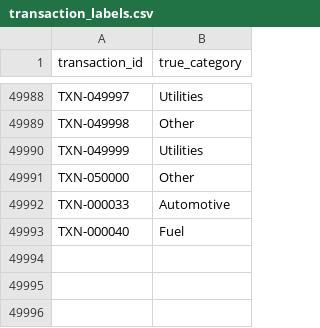
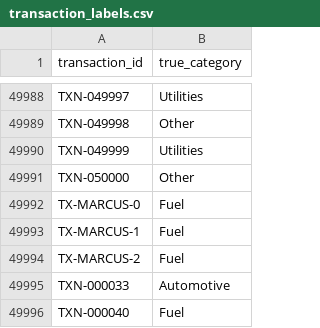
Before and after one commit to RitvikBansal2007/ChatGPT-Megathon-26, a CSV file: Code/data/raw/transaction_labels.csv, drawn as a sheet; only a part is shown, gaps mark what is left out; the diff names each change by its address in the sheet, - before the commit and + after, or states it on an @@ line.

```diff
--- a/Code/data/raw/transaction_labels.csv
+++ b/Code/data/raw/transaction_labels.csv
+row 49992: TX-MARCUS-0 | Fuel
+row 49993: TX-MARCUS-1 | Fuel
+row 49994: TX-MARCUS-2 | Fuel
```
Also changed, not shown: Code/data/raw/customers.csv, Code/data/raw/products.csv, 28 other files.
